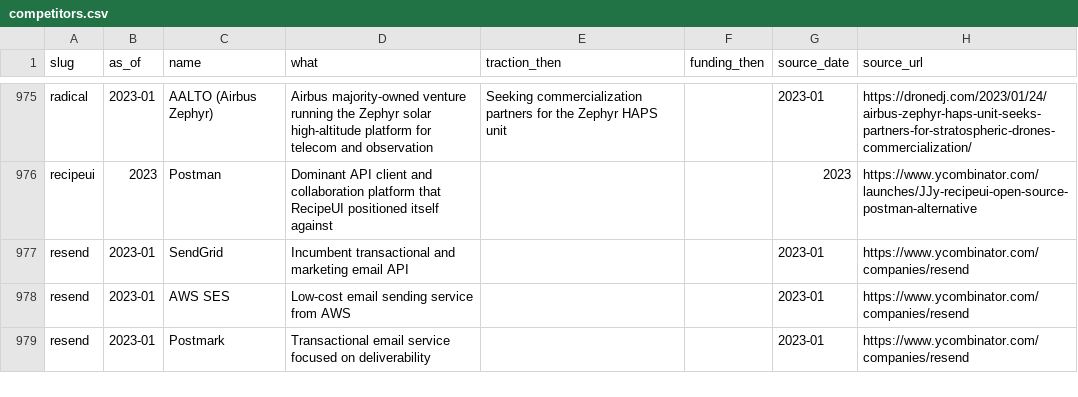
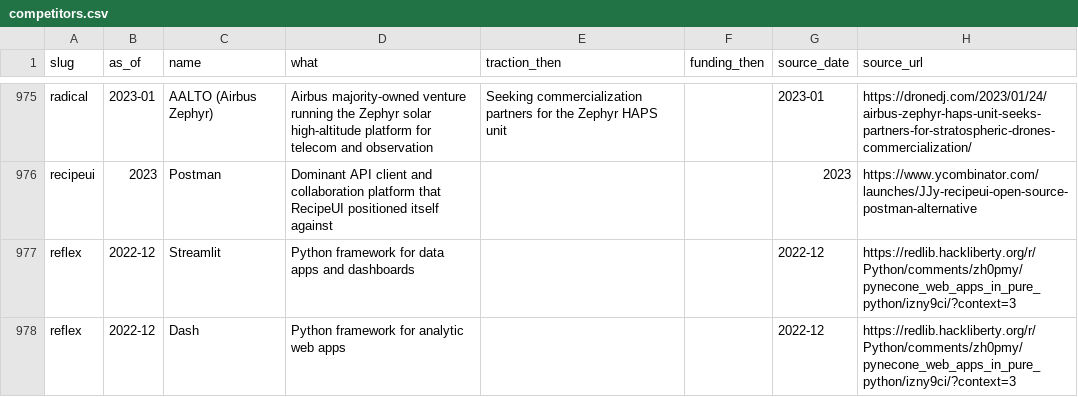
Before and after one commit to edison16a/yc-startup-life, a CSV file: data/competitors.csv, drawn as a sheet; only a part is shown, gaps mark what is left out; the shorter side is filled out with more unchanged rows; the diff covers the shown part only; the diff names each change by its address in the sheet, - before the commit and + after, or states it on an @@ line.

```diff
--- a/data/competitors.csv
+++ b/data/competitors.csv
+row 977: reflex | 2022-12 | Streamlit | Python framework for data apps and dashboards |  |  | 2022-12 | https://redlib.hackliberty.org/r/Python/comments/zh0pmy/pynecone_web_apps_in_pure_python/izny9ci/?context=3
+row 978: reflex | 2022-12 | Dash | Python framework for analytic web apps |  |  | 2022-12 | https://redlib.hackliberty.org/r/Python/comments/zh0pmy/pynecone_web_apps_in_pure_python/izny9ci/?context=3
```
Also changed, not shown: 5 added rows elsewhere in this file, data/founders.csv, data/rounds.csv, 27 other files.
